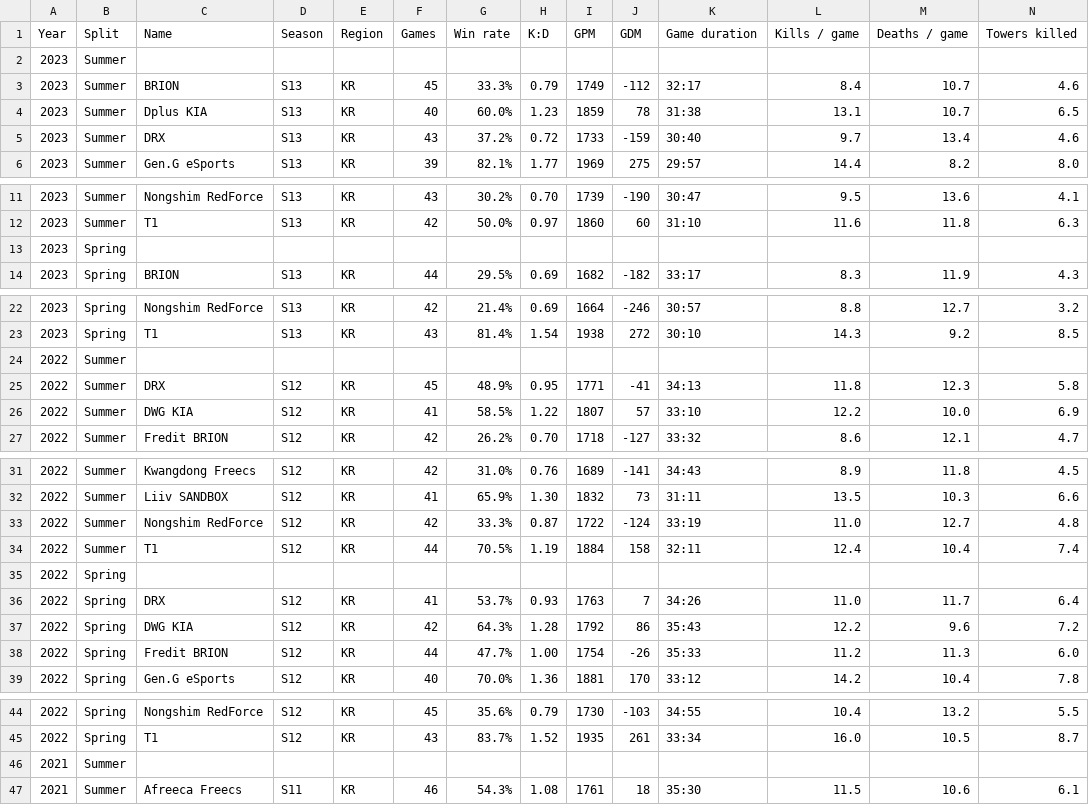
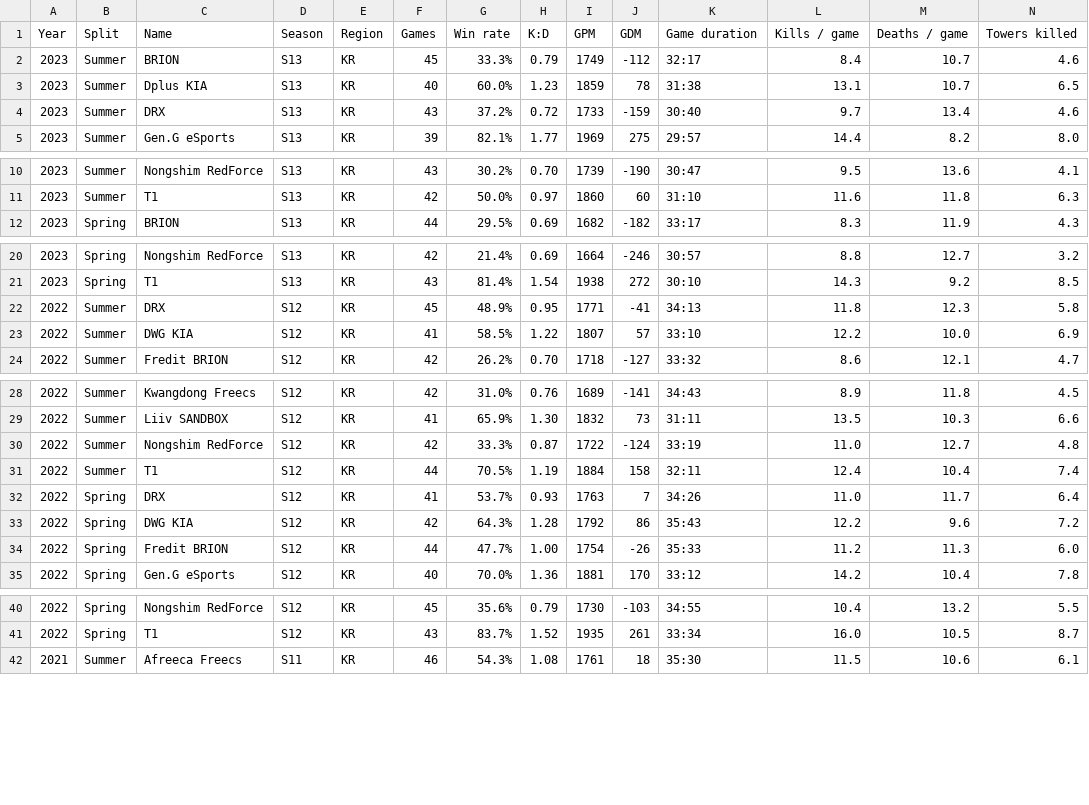
Before and after one commit to TsunomakiWatamelon/lol-esports-data-analysis, a CSV file: LCK_team_stats.csv, drawn as a sheet; only a part is shown, gaps mark what is left out; rows hold the shown columns only; the diff covers the shown part only; the diff names each change by its address in the sheet, - before the commit and + after, or states it on an @@ line.

```diff
--- a/LCK_team_stats.csv
+++ b/LCK_team_stats.csv
-row 2: 2023 | Summer
-row 13: 2023 | Spring
-row 24: 2022 | Summer
-row 35: 2022 | Spring
-row 46: 2021 | Summer
```
Also changed, not shown: 3 removed rows elsewhere in this file, 2 other files.
